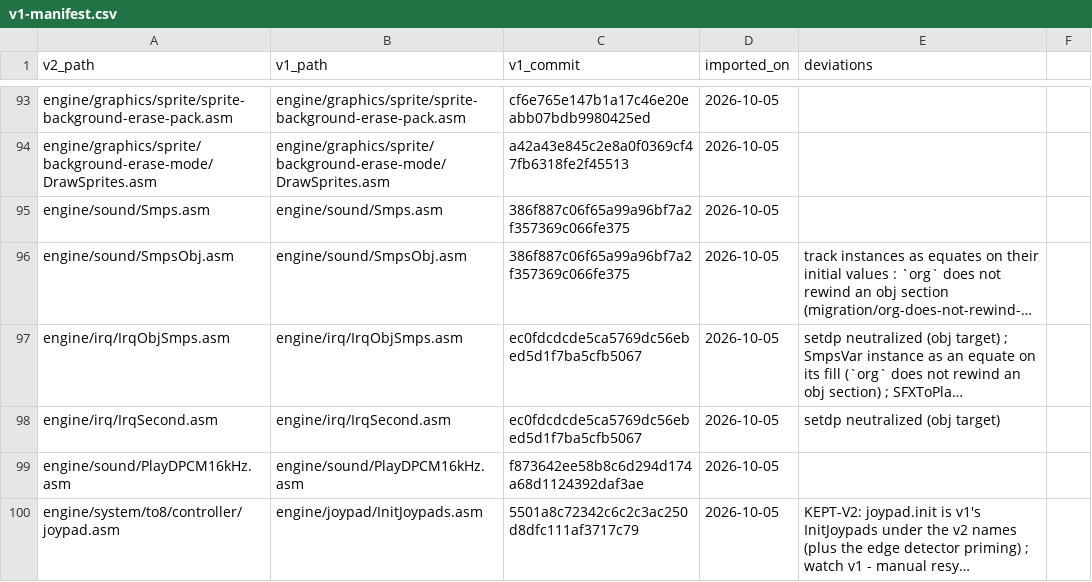
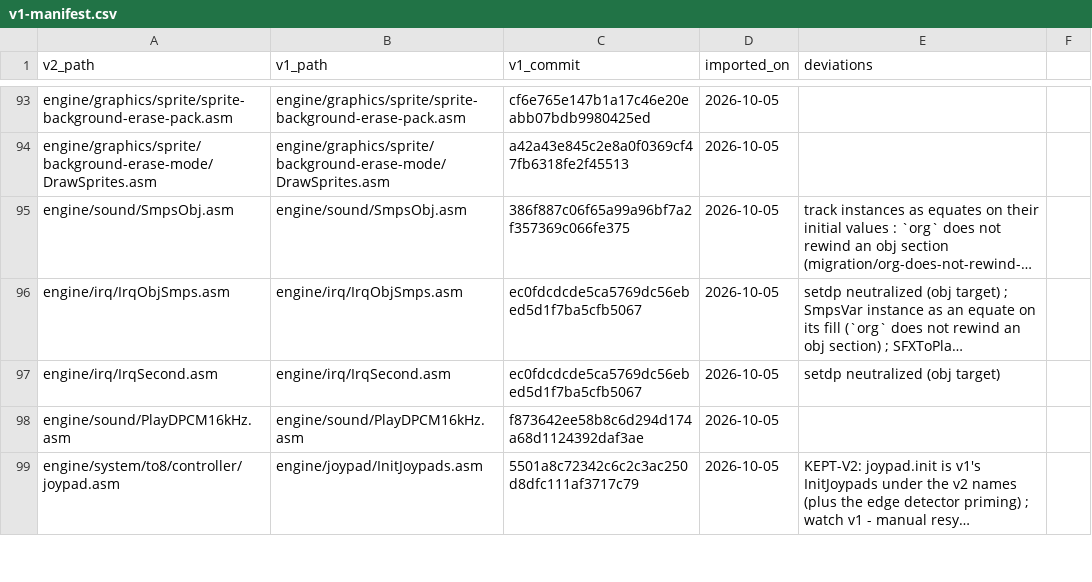
Before and after one commit to wide-dot/6809-game-builder, a CSV file: engine/v1-manifest.csv, drawn as a sheet; only a part is shown, gaps mark what is left out; long unchanged cells end in …; the diff names each change by its address in the sheet, - before the commit and + after, or states it on an @@ line.

```diff
--- a/engine/v1-manifest.csv
+++ b/engine/v1-manifest.csv
-row 95: engine/sound/Smps.asm | engine/sound/Smps.asm | 386f887c06f65a99a96bf7a2f357369c066fe375 | 2026-10-05
```
Also changed, not shown: 2 other files.
